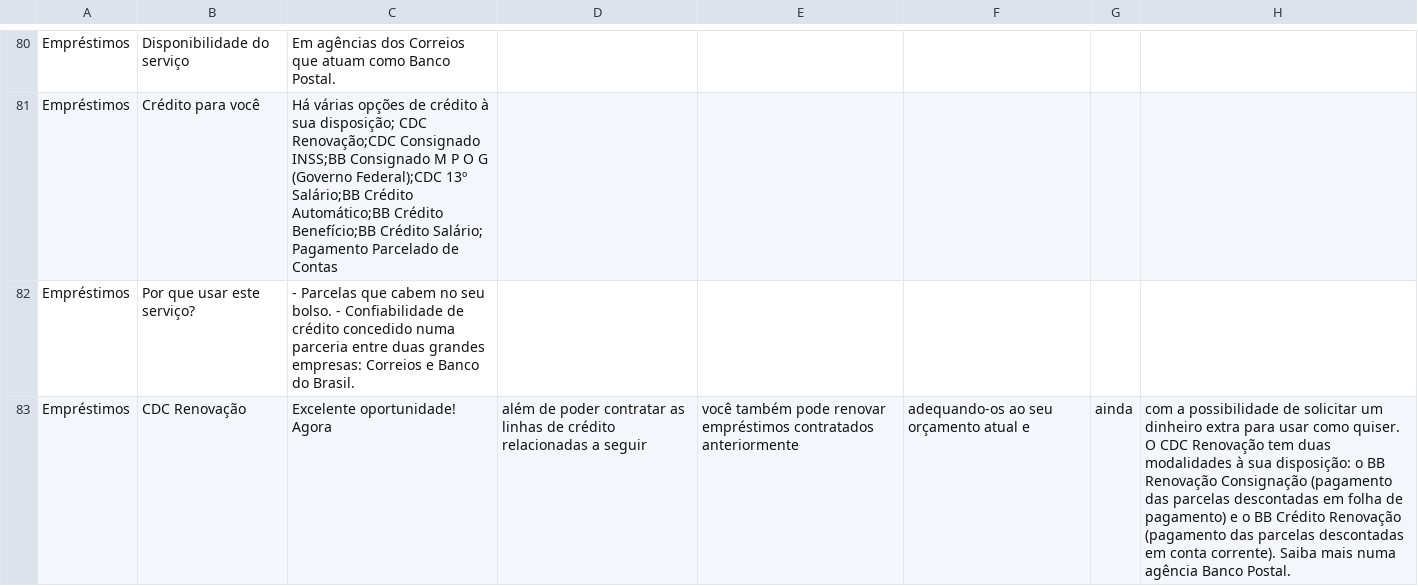
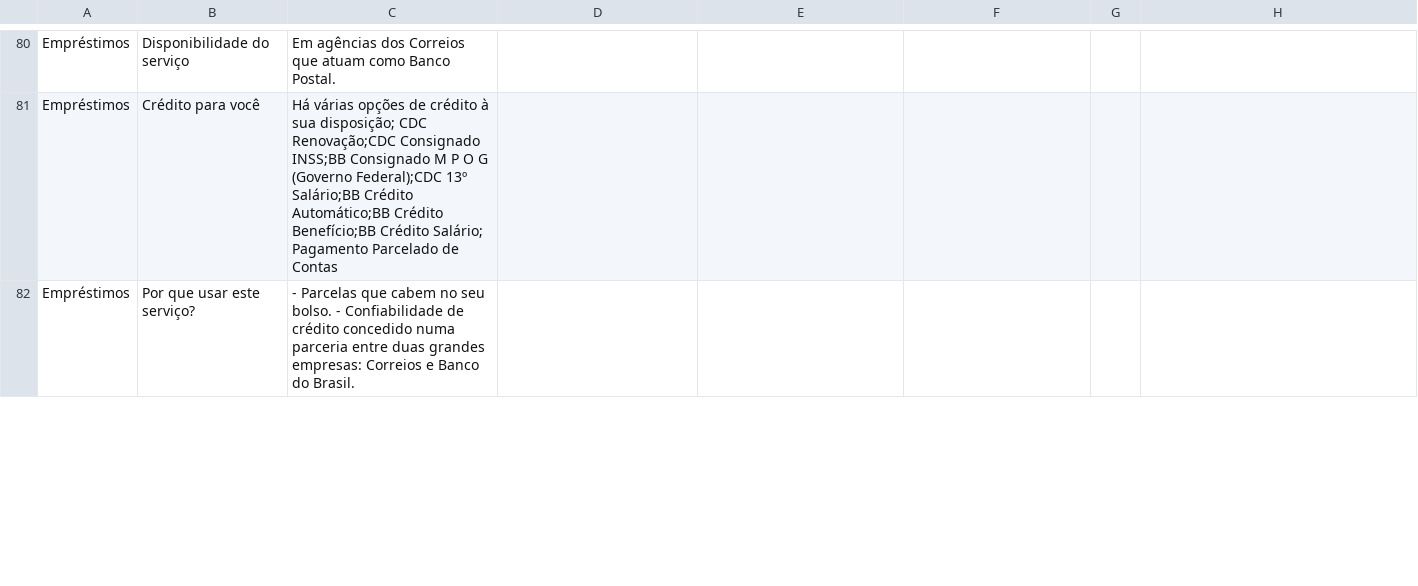
Before and after one commit to BrunoMRTZ/tutorial-knowledge-base, a CSV file: knowledge_base/data/base.csv, drawn as a sheet; only a part is shown, gaps mark what is left out; the diff covers the shown part only.

Commit message:
Update base.csv

```diff
--- a/knowledge_base/data/base.csv
+++ b/knowledge_base/data/base.csv
@@ -82,2 +82 @@ Empréstimos,Crédito para você,Há várias opções de crédito à sua disposi
 Empréstimos,Por que usar este serviço?,- Parcelas que cabem no seu bolso. - Confiabilidade de crédito concedido numa parceria entre duas grandes empresas: Correios e Banco do Brasil.
-Empréstimos,CDC Renovação,Excelente oportunidade! Agora, além de poder contratar as linhas de crédito relacionadas a seguir, você também pode renovar empréstimos contratados anteriormente, adequando-os ao seu orçamento atual e, ainda, com a possibilidade de solicitar um dinheiro extra para usar como quiser. O CDC Renovação tem duas modalidades à sua disposição: o BB Renovação Consignação (pagamento das parcelas descontadas em folha de pagamento) e o BB Crédito Renovação (pagamento das parcelas descontadas em conta corrente). Saiba mais numa agência Banco Postal.
```
Also changed, not shown: 1 added row elsewhere in this file.
